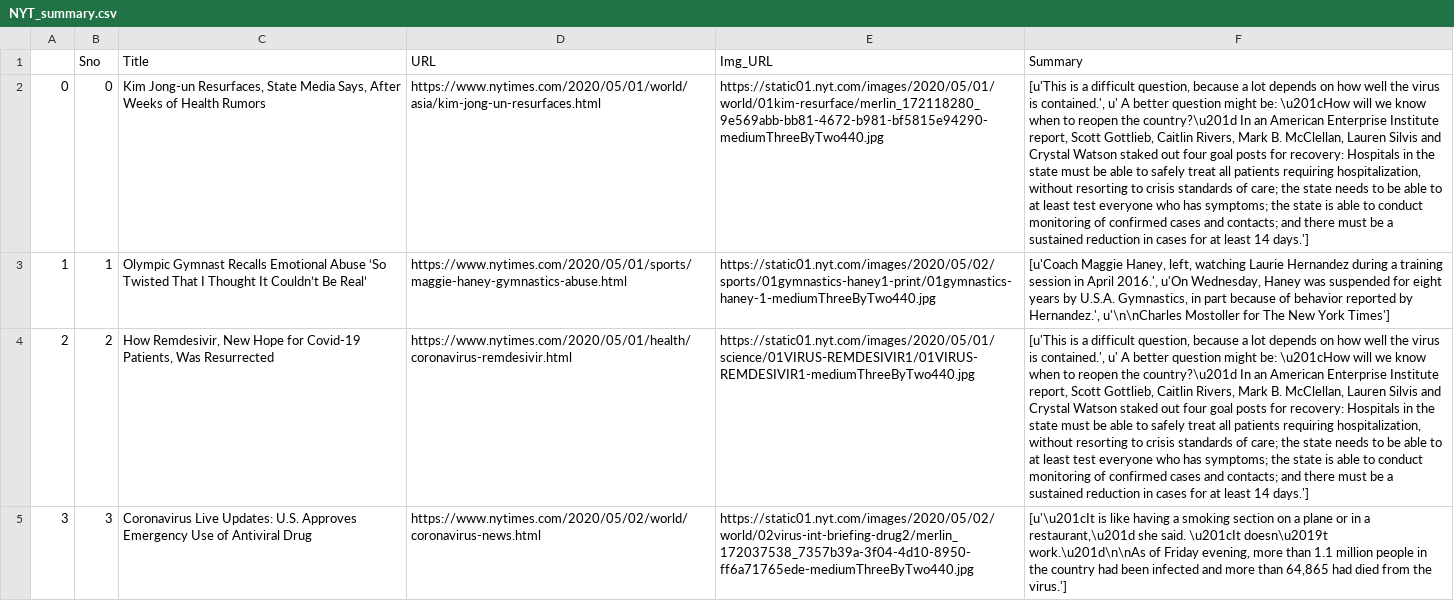
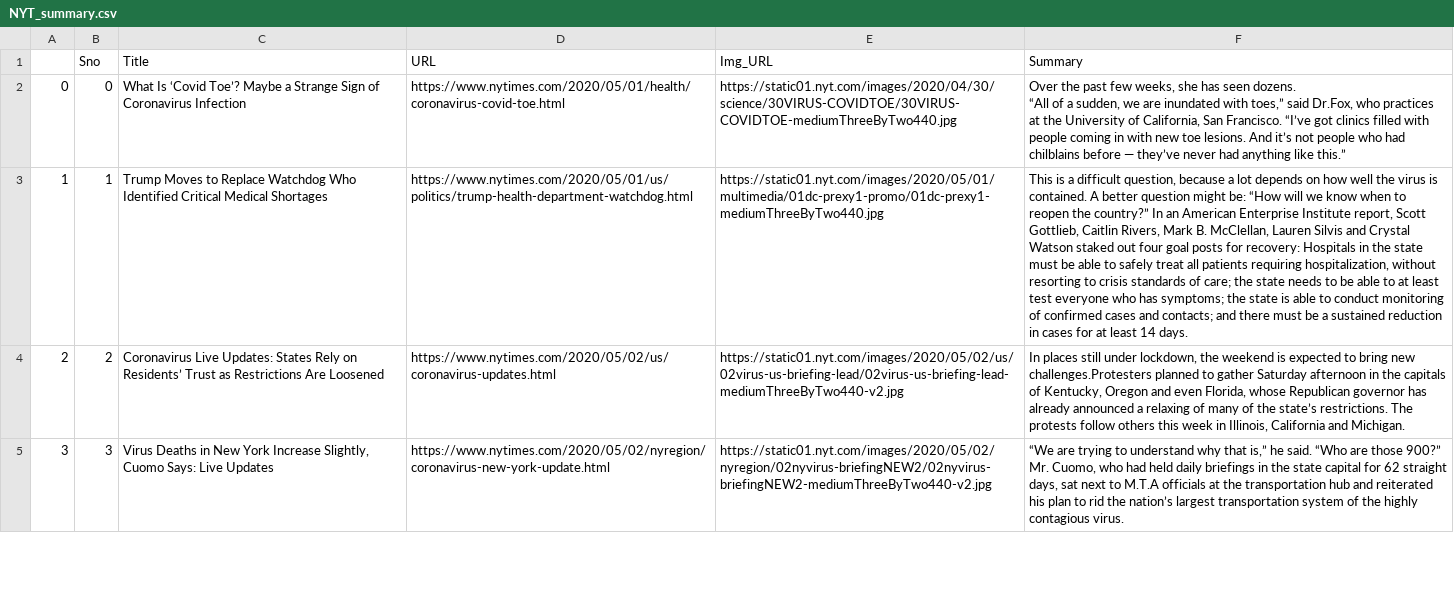
Before and after one commit to ISA-IPA/ISA-IPA-2020-05-03-IS02PT-GRP2-Intelligent_News_Express, a CSV file: summary/NYT_summary.csv, drawn as a sheet; only a part is shown; ↵ is a line break in a cell; the diff covers the shown part only; the diff names each change by its address in the sheet, - before the commit and + after, or states it on an @@ line.

```diff
--- a/summary/NYT_summary.csv
+++ b/summary/NYT_summary.csv
-C2 (Title): Kim Jong-un Resurfaces, State Media Says, After Weeks of Health Rumors
+C2 (Title): What Is ‘Covid Toe’? Maybe a Strange Sign of Coronavirus Infection
-D2 (URL): https://www.nytimes.com/2020/05/01/world/asia/kim-jong-un-resurfaces.html
+D2 (URL): https://www.nytimes.com/2020/05/01/health/coronavirus-covid-toe.html
-E2 (Img_URL): https://static01.nyt.com/images/2020/05/01/world/01kim-resurface/merlin_172118280_9e569abb-bb81-4672-b981-bf5815e94290-mediumThreeByTwo440.jpg
+E2 (Img_URL): https://static01.nyt.com/images/2020/04/30/science/30VIRUS-COVIDTOE/30VIRUS-COVIDTOE-mediumThreeByTwo440.jpg
-F2 (Summary): [u'This is a difficult question, because a lot depends on how well the virus is contained.', u' A better question might be: \u201cHow will we know when to reopen the country?\u201d In an American Enterprise Institute report, Scott Gottlieb, Caitlin Rivers, Mark B. McClellan, Lauren Silvis and Crystal Watson staked out four goal posts for recovery: Hospitals in the state must be able to safely treat all patients requiring hospitalization, without resorting to crisis standards of care; the state needs to be able to at least test everyone who has symptoms; the state is able to conduct monitoring of confirmed cases and contacts; and there must be a sustained reduction in cases for at least 14 days.']
+F2 (Summary): Over the past few weeks, she has seen dozens. ↵ “All of a sudden, we are inundated with toes,” said Dr.Fox, who practices at the University of California, San Francisco. “I’ve got clinics filled with people coming in with new toe lesions. And it’s not people who had chilblains before — they’ve never had anything like this.”
-C3 (Title): Olympic Gymnast Recalls Emotional Abuse ‘So Twisted That I Thought It Couldn’t Be Real’
+C3 (Title): Trump Moves to Replace Watchdog Who Identified Critical Medical Shortages
-D3 (URL): https://www.nytimes.com/2020/05/01/sports/maggie-haney-gymnastics-abuse.html
+D3 (URL): https://www.nytimes.com/2020/05/01/us/politics/trump-health-department-watchdog.html
-E3 (Img_URL): https://static01.nyt.com/images/2020/05/02/sports/01gymnastics-haney1-print/01gymnastics-haney-1-mediumThreeByTwo440.jpg
+E3 (Img_URL): https://static01.nyt.com/images/2020/05/01/multimedia/01dc-prexy1-promo/01dc-prexy1-mediumThreeByTwo440.jpg
-F3 (Summary): [u'Coach Maggie Haney, left, watching Laurie Hernandez during a training session in April 2016.', u'On Wednesday, Haney was suspended for eight years by U.S.A. Gymnastics, in part because of behavior reported by Hernandez.', u'\n\nCharles Mostoller for The New York Times']
+F3 (Summary): This is a difficult question, because a lot depends on how well the virus is contained. A better question might be: “How will we know when to reopen the country?” In an American Enterprise Institute report, Scott Gottlieb, Caitlin Rivers, Mark B. McClellan, Lauren Silvis and Crystal Watson staked out four goal posts for recovery: Hospitals in the state must be able to safely treat all patients requiring hospitalization, without resorting to crisis standards of care; the state needs to be able to at least test everyone who has symptoms; the state is able to conduct monitoring of confirmed cases and contacts; and there must be a sustained reduction in cases for at least 14 days.
-C4 (Title): How Remdesivir, New Hope for Covid-19 Patients, Was Resurrected
+C4 (Title): Coronavirus Live Updates: States Rely on Residents’ Trust as Restrictions Are Loosened
-D4 (URL): https://www.nytimes.com/2020/05/01/health/coronavirus-remdesivir.html
+D4 (URL): https://www.nytimes.com/2020/05/02/us/coronavirus-updates.html
-E4 (Img_URL): https://static01.nyt.com/images/2020/05/01/science/01VIRUS-REMDESIVIR1/01VIRUS-REMDESIVIR1-mediumThreeByTwo440.jpg
+E4 (Img_URL): https://static01.nyt.com/images/2020/05/02/us/02virus-us-briefing-lead/02virus-us-briefing-lead-mediumThreeByTwo440-v2.jpg
-F4 (Summary): [u'This is a difficult question, because a lot depends on how well the virus is contained.', u' A better question might be: \u201cHow will we know when to reopen the country?\u201d In an American Enterprise Institute report, Scott Gottlieb, Caitlin Rivers, Mark B. McClellan, Lauren Silvis and Crystal Watson staked out four goal posts for recovery: Hospitals in the state must be able to safely treat all patients requiring hospitalization, without resorting to crisis standards of care; the state needs to be able to at least test everyone who has symptoms; the state is able to conduct monitoring of confirmed cases and contacts; and there must be a sustained reduction in cases for at least 14 days.']
+F4 (Summary): In places still under lockdown, the weekend is expected to bring new challenges.Protesters planned to gather Saturday afternoon in the capitals of Kentucky, Oregon and even Florida, whose Republican governor has already announced a relaxing of many of the state’s restrictions. The protests follow others this week in Illinois, California and Michigan.
-C5 (Title): Coronavirus Live Updates: U.S. Approves Emergency Use of Antiviral Drug
+C5 (Title): Virus Deaths in New York Increase Slightly, Cuomo Says: Live Updates
-D5 (URL): https://www.nytimes.com/2020/05/02/world/coronavirus-news.html
+D5 (URL): https://www.nytimes.com/2020/05/02/nyregion/coronavirus-new-york-update.html
-E5 (Img_URL): https://static01.nyt.com/images/2020/05/02/world/02virus-int-briefing-drug2/merlin_172037538_7357b39a-3f04-4d10-8950-ff6a71765ede-mediumThreeByTwo440.jpg
+E5 (Img_URL): https://static01.nyt.com/images/2020/05/02/nyregion/02nyvirus-briefingNEW2/02nyvirus-briefingNEW2-mediumThreeByTwo440-v2.jpg
-F5 (Summary): [u'\u201cIt is like having a smoking section on a plane or in a restaurant,\u201d she said. \u201cIt doesn\u2019t work.\u201d\n\nAs of Friday evening, more than 1.1 million people in the country had been infected and more than 64,865 had died from the virus.']
+F5 (Summary): “We are trying to understand why that is,” he said. “Who are those 900?” ↵ Mr. Cuomo, who had held daily briefings in the state capital for 62 straight days, sat next to M.T.A officials at the transportation hub and reiterated his plan to rid the nation’s largest transportation system of the highly contagious virus.
```
Also changed, not shown: 1 added row and 21 edited cells elsewhere in this file, summary/BBC_summary.csv, 21 other files.
